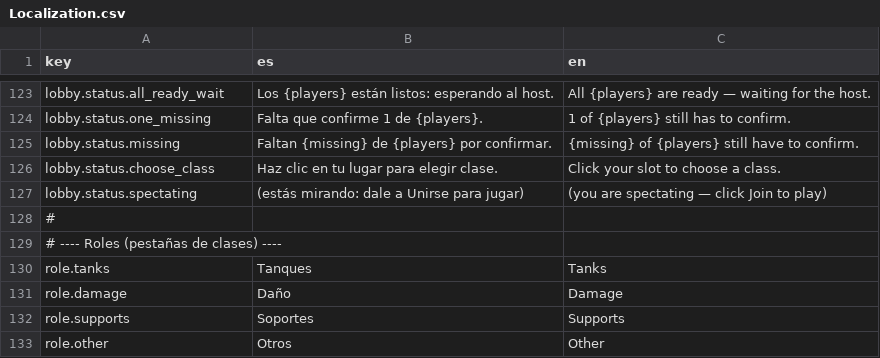
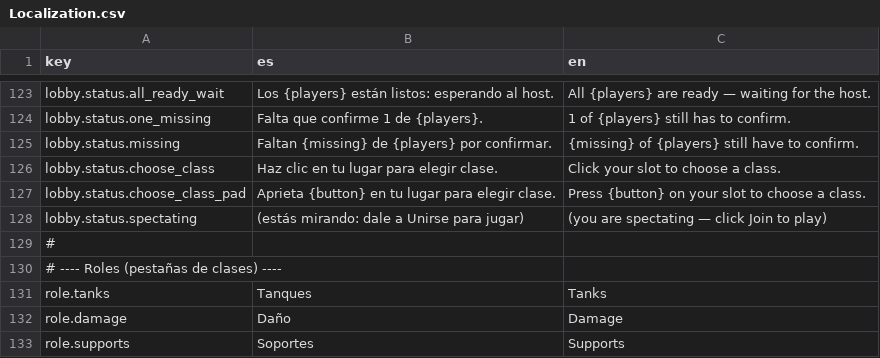
Before and after one commit to Gustavo-FCFM/GasTest, a CSV file: Assets/Resources/Localization.csv, drawn as a sheet; only a part is shown, gaps mark what is left out; the shorter side is filled out with more unchanged rows.

```diff
--- a/Assets/Resources/Localization.csv
+++ b/Assets/Resources/Localization.csv
@@ -126,2 +126,3 @@ lobby.status.missing;Faltan {missing} de {players} por confirmar.;{missing} of {
 lobby.status.choose_class;Haz clic en tu lugar para elegir clase.;Click your slot to choose a class.
+lobby.status.choose_class_pad;Aprieta {button} en tu lugar para elegir clase.;Press {button} on your slot to choose a class.
 lobby.status.spectating;(estás mirando: dale a Unirse para jugar);(you are spectating — click Join to play)
```
Also changed, not shown: 2 other files.
